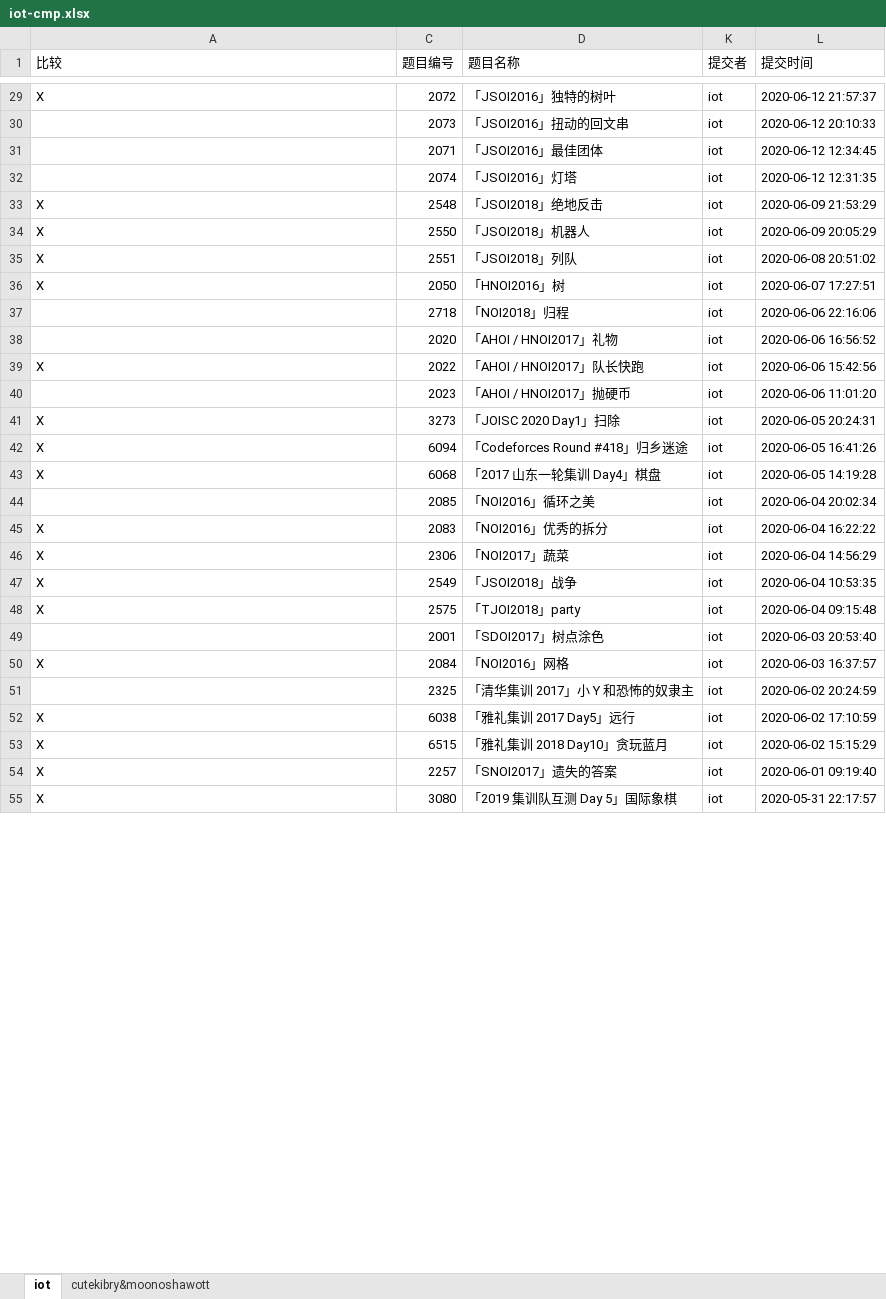
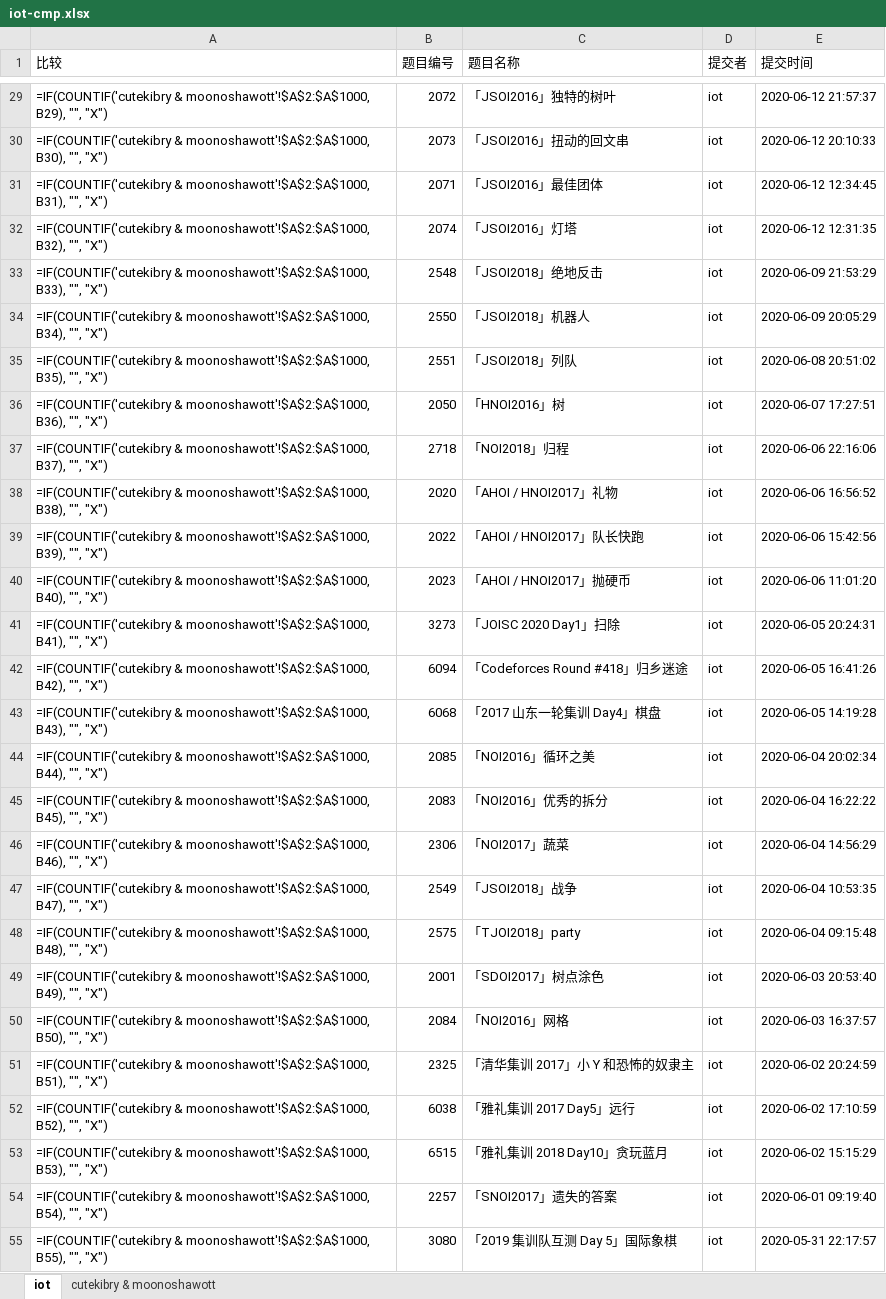
Before and after one commit to cutekibry/libuer, an Excel workbook: outputs/iot-cmp.xlsx, sheet iot, drawn as a sheet; only a part is shown, gaps mark what is left out; values as stored, in another font and other column widths than the file's, no cell formats; formulas without a stored value are shown as written; conditional formats not drawn; the diff covers the shown part only; the diff names each change by its address in the sheet, - before the commit and + after, or states it on an @@ line.

```diff
--- a/outputs/iot-cmp.xlsx (sheet iot)
+++ b/outputs/iot-cmp.xlsx (sheet iot)
-sheet tab: cutekibry&moonoshawott
+sheet tab: cutekibry & moonoshawott
-A29 (比较): X
+A29 (比较): =IF(COUNTIF('cutekibry & moonoshawott'!$A$2:$A$1000, B29), "", "X")
-A30 (比较): (empty)
+A30 (比较): =IF(COUNTIF('cutekibry & moonoshawott'!$A$2:$A$1000, B30), "", "X")
-A31 (比较): (empty)
+A31 (比较): =IF(COUNTIF('cutekibry & moonoshawott'!$A$2:$A$1000, B31), "", "X")
-A32 (比较): (empty)
+A32 (比较): =IF(COUNTIF('cutekibry & moonoshawott'!$A$2:$A$1000, B32), "", "X")
-A33 (比较): X
+A33 (比较): =IF(COUNTIF('cutekibry & moonoshawott'!$A$2:$A$1000, B33), "", "X")
-A34 (比较): X
+A34 (比较): =IF(COUNTIF('cutekibry & moonoshawott'!$A$2:$A$1000, B34), "", "X")
-A35 (比较): X
+A35 (比较): =IF(COUNTIF('cutekibry & moonoshawott'!$A$2:$A$1000, B35), "", "X")
-A36 (比较): X
+A36 (比较): =IF(COUNTIF('cutekibry & moonoshawott'!$A$2:$A$1000, B36), "", "X")
-A37 (比较): (empty)
+A37 (比较): =IF(COUNTIF('cutekibry & moonoshawott'!$A$2:$A$1000, B37), "", "X")
-A38 (比较): (empty)
+A38 (比较): =IF(COUNTIF('cutekibry & moonoshawott'!$A$2:$A$1000, B38), "", "X")
-A39 (比较): X
+A39 (比较): =IF(COUNTIF('cutekibry & moonoshawott'!$A$2:$A$1000, B39), "", "X")
-A40 (比较): (empty)
+A40 (比较): =IF(COUNTIF('cutekibry & moonoshawott'!$A$2:$A$1000, B40), "", "X")
-A41 (比较): X
+A41 (比较): =IF(COUNTIF('cutekibry & moonoshawott'!$A$2:$A$1000, B41), "", "X")
-A42 (比较): X
+A42 (比较): =IF(COUNTIF('cutekibry & moonoshawott'!$A$2:$A$1000, B42), "", "X")
-A43 (比较): X
+A43 (比较): =IF(COUNTIF('cutekibry & moonoshawott'!$A$2:$A$1000, B43), "", "X")
-A44 (比较): (empty)
+A44 (比较): =IF(COUNTIF('cutekibry & moonoshawott'!$A$2:$A$1000, B44), "", "X")
-A45 (比较): X
+A45 (比较): =IF(COUNTIF('cutekibry & moonoshawott'!$A$2:$A$1000, B45), "", "X")
-A46 (比较): X
+A46 (比较): =IF(COUNTIF('cutekibry & moonoshawott'!$A$2:$A$1000, B46), "", "X")
-A47 (比较): X
+A47 (比较): =IF(COUNTIF('cutekibry & moonoshawott'!$A$2:$A$1000, B47), "", "X")
-A48 (比较): X
+A48 (比较): =IF(COUNTIF('cutekibry & moonoshawott'!$A$2:$A$1000, B48), "", "X")
-A49 (比较): (empty)
+A49 (比较): =IF(COUNTIF('cutekibry & moonoshawott'!$A$2:$A$1000, B49), "", "X")
-A50 (比较): X
+A50 (比较): =IF(COUNTIF('cutekibry & moonoshawott'!$A$2:$A$1000, B50), "", "X")
-A51 (比较): (empty)
+A51 (比较): =IF(COUNTIF('cutekibry & moonoshawott'!$A$2:$A$1000, B51), "", "X")
-A52 (比较): X
+A52 (比较): =IF(COUNTIF('cutekibry & moonoshawott'!$A$2:$A$1000, B52), "", "X")
-A53 (比较): X
+A53 (比较): =IF(COUNTIF('cutekibry & moonoshawott'!$A$2:$A$1000, B53), "", "X")
-A54 (比较): X
+A54 (比较): =IF(COUNTIF('cutekibry & moonoshawott'!$A$2:$A$1000, B54), "", "X")
-A55 (比较): X
+A55 (比较): =IF(COUNTIF('cutekibry & moonoshawott'!$A$2:$A$1000, B55), "", "X")
```
Also changed, not shown: 2 added rows and 395 edited cells elsewhere in this sheet, sheet cutekibry & moonoshawott, cell formats, hidden cells, 12 other files.
